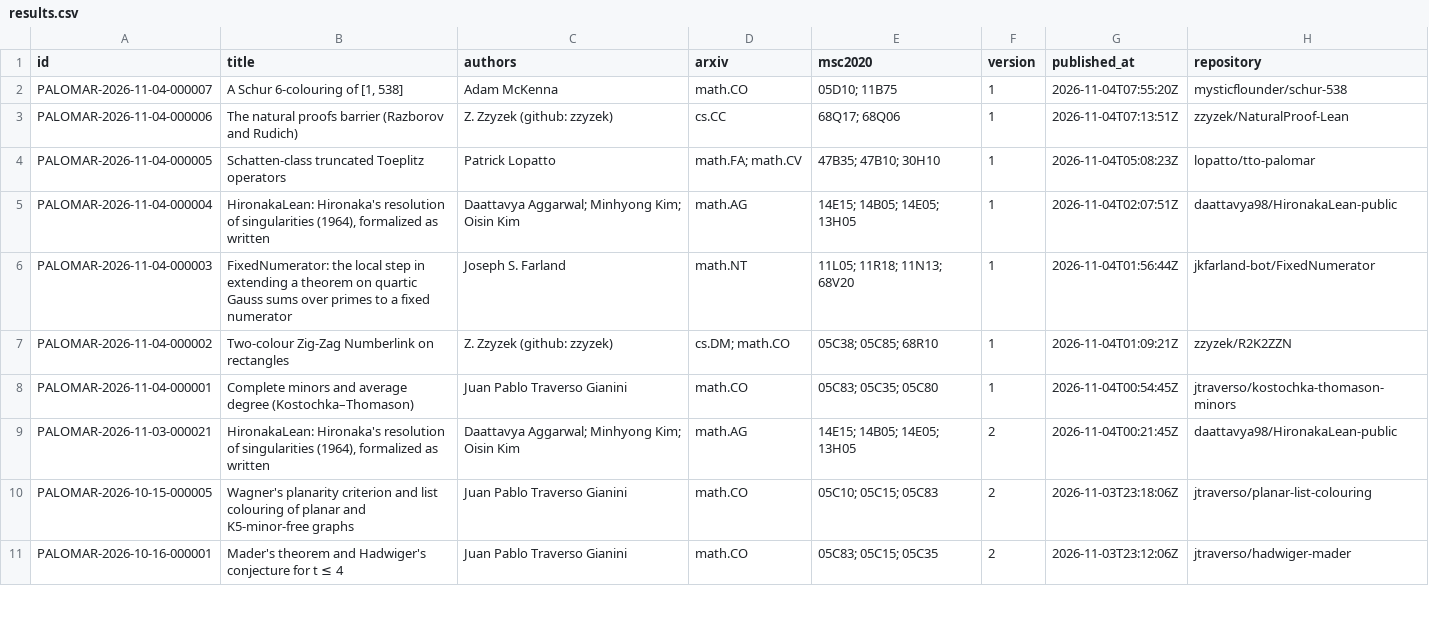
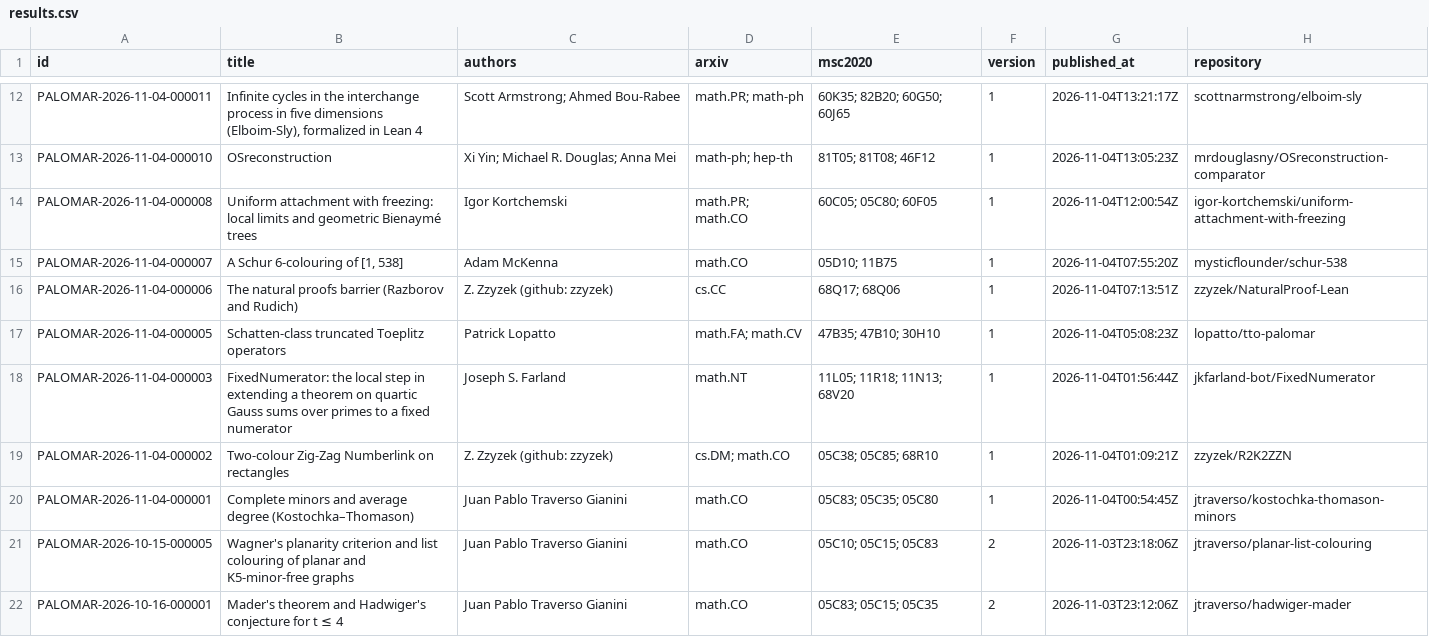
Before and after one commit to 2404589803/palomar-registry-daily, a CSV file: data/results.csv, drawn as a sheet; only a part is shown, gaps mark what is left out; the diff covers the shown part only.

```diff
--- a/data/results.csv
+++ b/data/results.csv
@@ -2 +12,4 @@
+PALOMAR-2026-11-04-000011,"Infinite cycles in the interchange process in five dimensions (Elboim-Sly), formalized in Lean 4",Scott Armstrong; Ahmed Bou-Rabee,math.PR; math-ph,60K35; 82B20; 60G50; 60J65,1,2026-11-04T13:21:17Z,scottnarmstrong/elboim-sly
+PALOMAR-2026-11-04-000010,OSreconstruction,Xi Yin; Michael R. Douglas; Anna Mei,math-ph; hep-th,81T05; 81T08; 46F12,1,2026-11-04T13:05:23Z,mrdouglasny/OSreconstruction-comparator
+PALOMAR-2026-11-04-000008,Uniform attachment with freezing: local limits and geometric Bienaymé trees,Igor Kortchemski,math.PR; math.CO,60C05; 05C80; 60F05,1,2026-11-04T12:00:54Z,igor-kortchemski/uniform-attachment-with-freezing
 PALOMAR-2026-11-04-000007,"A Schur 6-colouring of [1, 538]",Adam McKenna,math.CO,05D10; 11B75,1,2026-11-04T07:55:20Z,mysticflounder/schur-538
@@ -4,3 +17,2 @@ PALOMAR-2026-11-04-000006,The natural proofs barrier (Razborov and Rudich),Z. Zz
 PALOMAR-2026-11-04-000005,Schatten-class truncated Toeplitz operators,Patrick Lopatto,math.FA; math.CV,47B35; 47B10; 30H10,1,2026-11-04T05:08:23Z,lopatto/tto-palomar
-PALOMAR-2026-11-04-000004,"HironakaLean: Hironaka's resolution of singularities (1964), formalized as written",Daattavya Aggarwal; Minhyong Kim; Oisin Kim,math.AG,14E15; 14B05; 14E05; 13H05,1,2026-11-04T02:07:51Z,daattavya98/HironakaLean-public
 PALOMAR-2026-11-04-000003,FixedNumerator: the local step in extending a theorem on quartic Gauss sums over primes to a fixed numerator,Joseph S. Farland,math.NT,11L05; 11R18; 11N13; 68V20,1,2026-11-04T01:56:44Z,jkfarland-bot/FixedNumerator
@@ -8,3 +20,2 @@ PALOMAR-2026-11-04-000002,Two-colour Zig-Zag Numberlink on rectangles,Z. Zzyzek
 PALOMAR-2026-11-04-000001,Complete minors and average degree (Kostochka–Thomason),Juan Pablo Traverso Gianini,math.CO,05C83; 05C35; 05C80,1,2026-11-04T00:54:45Z,jtraverso/kostochka-thomason-minors
-PALOMAR-2026-11-03-000021,"HironakaLean: Hironaka's resolution of singularities (1964), formalized as written",Daattavya Aggarwal; Minhyong Kim; Oisin Kim,math.AG,14E15; 14B05; 14E05; 13H05,2,2026-11-04T00:21:45Z,daattavya98/HironakaLean-public
 PALOMAR-2026-10-15-000005,Wagner's planarity criterion and list colouring of planar and K5-minor-free graphs,Juan Pablo Traverso Gianini,math.CO,05C10; 05C15; 05C83,2,2026-11-03T23:18:06Z,jtraverso/planar-list-colouring
```
Also changed, not shown: 10 added rows elsewhere in this file, 37 other files.
